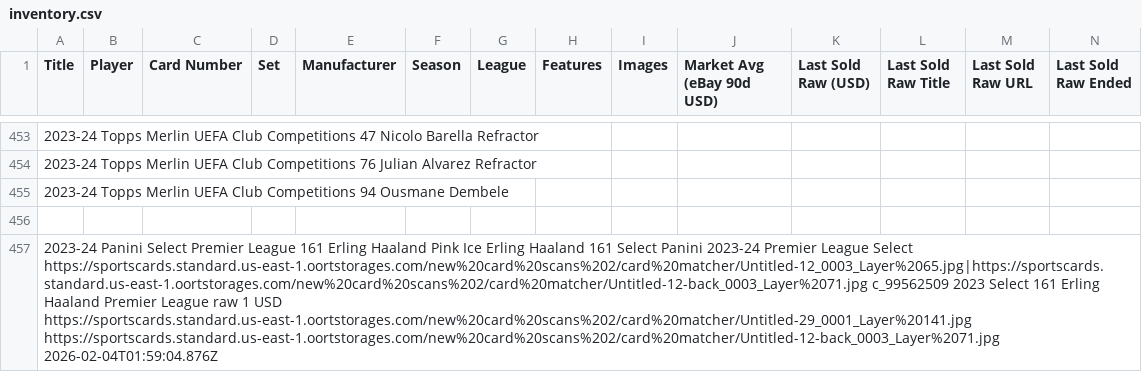
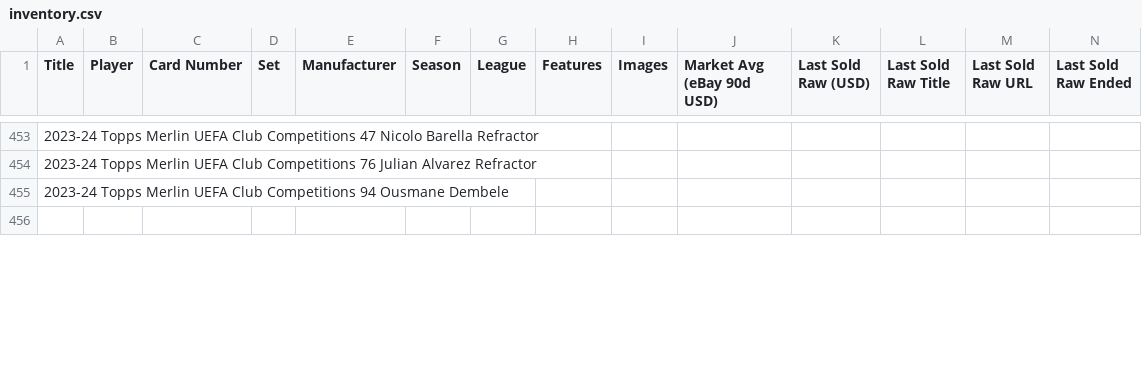
Before and after one commit to bidcoinauction/card-collector, a CSV file: public/inventory.csv, drawn as a sheet; only a part is shown, gaps mark what is left out; removed rows and columns are numbered as before the commit, all else as after; rows hold the shown columns only; the diff covers the shown part only; the diff names each change by its address in the sheet, - before the commit and + after, or states it on an @@ line.

Commit message:
message update

```diff
--- a/public/inventory.csv
+++ b/public/inventory.csv
-row 457: 2023-24 Panini Select Premier League 161 Erling Haaland Pink Ice Erling Haaland 161 Select Panini 2023-24 Premier League Select https://sportscards.standard.us-east-1.oortstorages.com/new%20card%20scans%202/card%20matcher/Untitled-12_0003_Layer%2065.jpg|https://sportscards.standard.us-east-1.oortstorages.com/new%20card%20scans%202/card%20matcher/Untitled-12-back_0003_Layer%2071.jpg c_99562509 2023 Select 161 Erling Haaland Premier League raw 1 USD https://sportscards.standard.us-east-1.oortstorages.com/new%20card%20scans%202/card%20matcher/Untitled-29_0001_Layer%20141.jpg https://sportscards.standard.us-east-1.oortstorages.com/new%20card%20scans%202/card%20matcher/Untitled-12-back_0003_Layer%2071.jpg 2026-02-04T01:59:04.876Z
```
Also changed, not shown: 1 added row elsewhere in this file.
